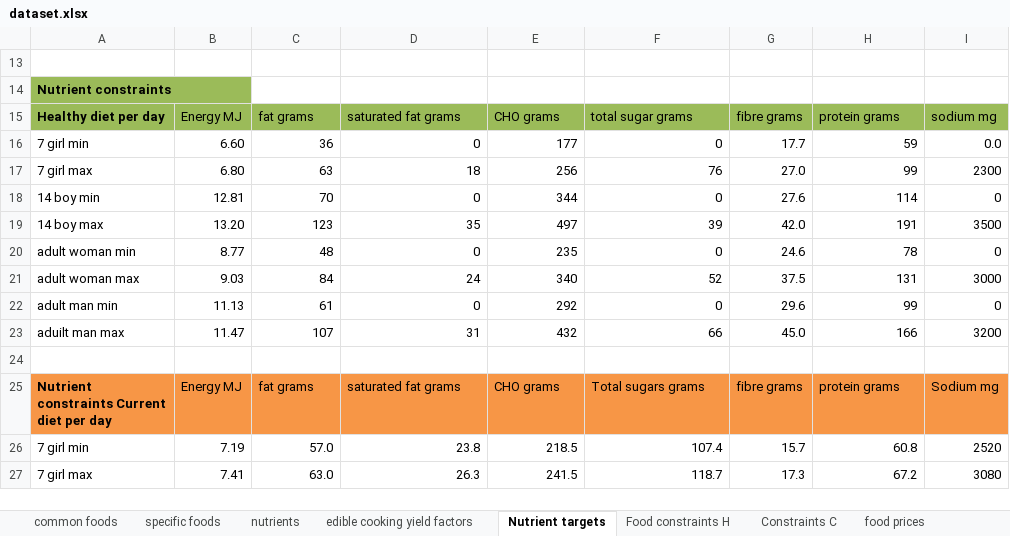
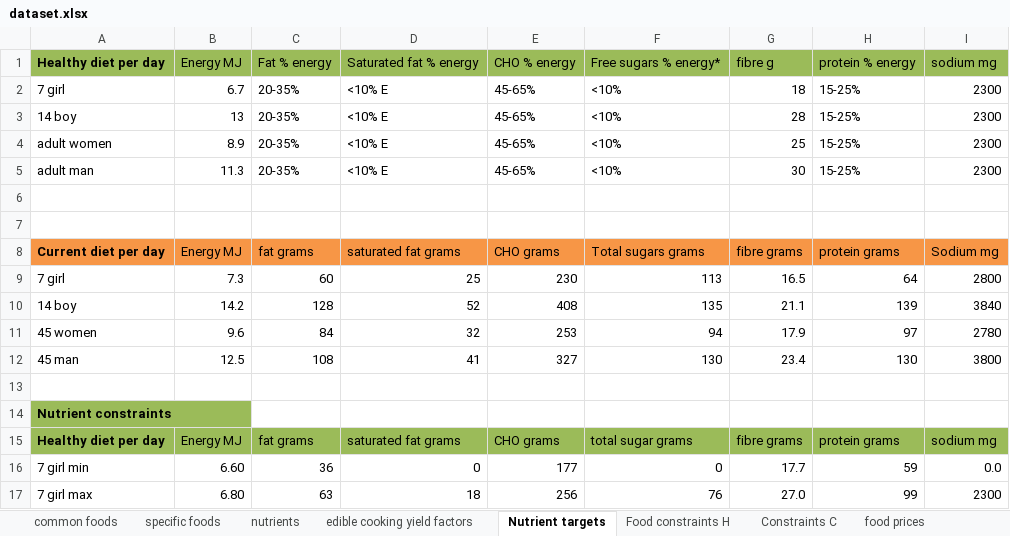
Before and after one commit to UoA-eResearch/dietcost, an Excel workbook: dataset.xlsx, sheet Nutrient targets, drawn as a sheet; only a part is shown; the shorter side is filled out with more unchanged rows; values as stored, in another font and other column widths than the file's, no borders; the diff names each change by its address in the sheet, - before the commit and + after, or states it on an @@ line.

```diff
--- a/dataset.xlsx (sheet Nutrient targets)
+++ b/dataset.xlsx (sheet Nutrient targets)
@@ row 1 unhidden: Healthy diet per day | Energy MJ | Fat % energy | Saturated fat % energy | CHO % energy | Free sugars % energy* | fibre g | protein % energy | sodium mg @@
@@ row 2 unhidden: 7 girl | 6.7 | 20-35% | <10% E | 45-65% | <10% | 18 | 15-25% | 2300 @@
@@ row 3 unhidden: 14 boy | 13 | 20-35% | <10% E | 45-65% | <10% | 28 | 15-25% | 2300 @@
@@ row 4 unhidden: adult women | 8.9 | 20-35% | <10% E | 45-65% | <10% | 25 | 15-25% | 2300 @@
@@ row 5 unhidden: adult man | 11.3 | 20-35% | <10% E | 45-65% | <10% | 30 | 15-25% | 2300 @@
+row 6: (empty)
+row 7: (empty)
@@ row 8 unhidden: Current diet per day | Energy MJ | fat grams | saturated fat grams | CHO grams | Total sugars grams | fibre grams | protein grams | Sodium mg @@
@@ row 9 unhidden: 7 girl | 7.3 | 60 | 25 | 230 | 113 | 16.5 | 64 | 2800 @@
@@ row 10 unhidden: 14 boy | 14.2 | 128 | 52 | 408 | 135 | 21.1 | 139 | 3840 @@
@@ row 11 unhidden: 45 women | 9.6 | 84 | 32 | 253 | 94 | 17.9 | 97 | 2780 @@
@@ row 12 unhidden: 45 man | 12.5 | 108 | 41 | 327 | 130 | 23.4 | 130 | 3800 @@
```
Also changed, not shown: other sheet tabs, 1 other file.
